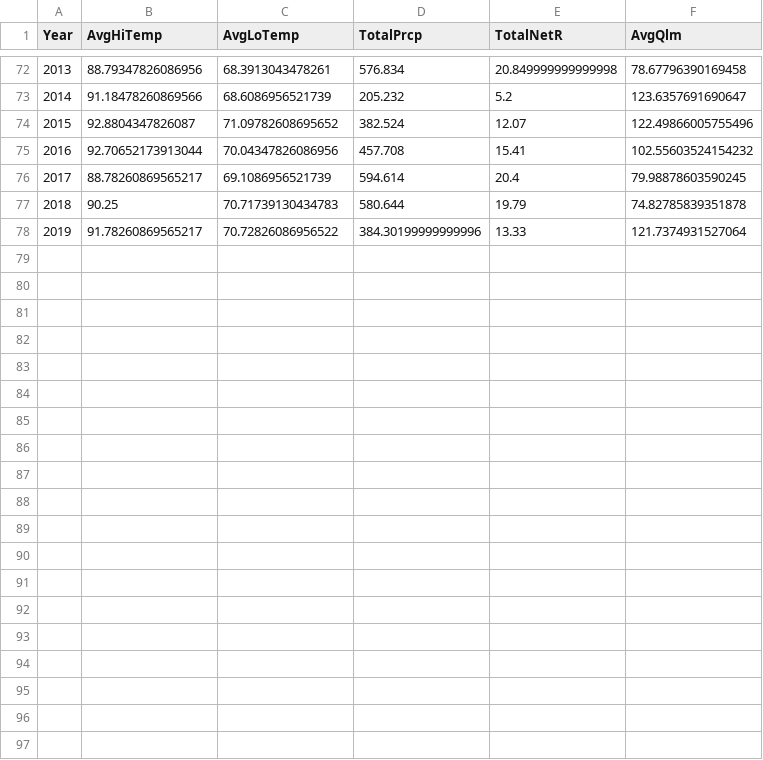
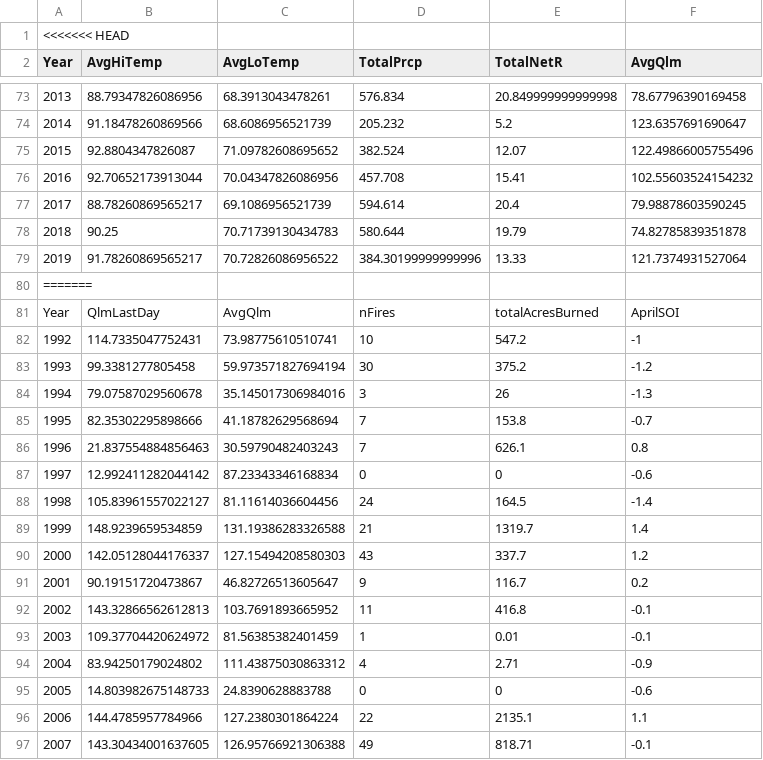
Before and after one commit to jelsner/KBDI, a CSV file: SeasonalForecastModelData.csv, drawn as a sheet; only a part is shown, gaps mark what is left out; the diff covers the shown part only; the diff names each change by its address in the sheet, - before the commit and + after, or states it on an @@ line.

```diff
--- a/SeasonalForecastModelData.csv
+++ b/SeasonalForecastModelData.csv
+row 1: <<<<<<< HEAD
+row 80: =======
+row 81: Year | QlmLastDay | AvgQlm | nFires | totalAcresBurned | AprilSOI
+row 82: 1992 | 114.7335047752431 | 73.98775610510741 | 10 | 547.2 | -1
+row 83: 1993 | 99.3381277805458 | 59.973571827694194 | 30 | 375.2 | -1.2
+row 84: 1994 | 79.07587029560678 | 35.145017306984016 | 3 | 26 | -1.3
+row 85: 1995 | 82.35302295898666 | 41.18782629568694 | 7 | 153.8 | -0.7
+row 86: 1996 | 21.837554884856463 | 30.59790482403243 | 7 | 626.1 | 0.8
+row 87: 1997 | 12.992411282044142 | 87.23343346168834 | 0 | 0 | -0.6
+row 88: 1998 | 105.83961557022127 | 81.11614036604456 | 24 | 164.5 | -1.4
+row 89: 1999 | 148.9239659534859 | 131.19386283326588 | 21 | 1319.7 | 1.4
+row 90: 2000 | 142.05128044176337 | 127.15494208580303 | 43 | 337.7 | 1.2
+row 91: 2001 | 90.19151720473867 | 46.82726513605647 | 9 | 116.7 | 0.2
+row 92: 2002 | 143.32866562612813 | 103.7691893665952 | 11 | 416.8 | -0.1
+row 93: 2003 | 109.37704420624972 | 81.56385382401459 | 1 | 0.01 | -0.1
+row 94: 2004 | 83.94250179024802 | 111.43875030863312 | 4 | 2.71 | -0.9
+row 95: 2005 | 14.803982675148733 | 24.8390628883788 | 0 | 0 | -0.6
+row 96: 2006 | 144.4785957784966 | 127.2380301864224 | 22 | 2135.1 | 1.1
+row 97: 2007 | 143.30434001637605 | 126.95766921306388 | 49 | 818.71 | -0.1
```
Also changed, not shown: 12 added rows elsewhere in this file, 5 other files.
